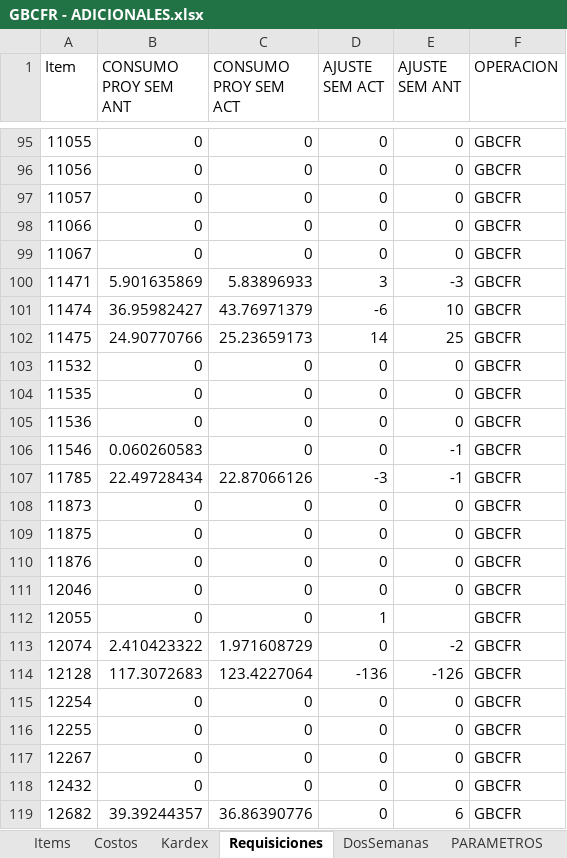
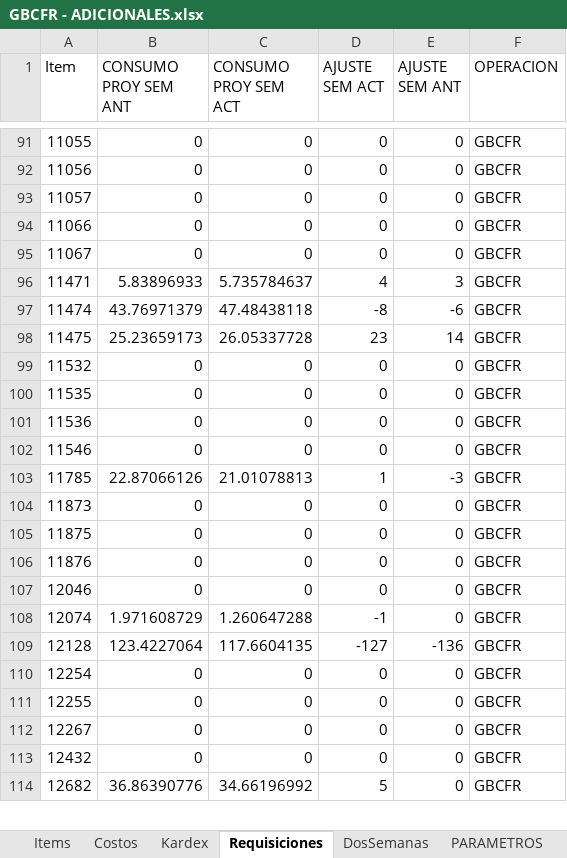
Before and after one commit to AlvaroCornejo/EBC_PEDIDOS_ADICIONALES, an Excel workbook: data/GBCFR - ADICIONALES.xlsx, sheet Requisiciones, drawn as a sheet; only a part is shown, gaps mark what is left out; values as stored, in another font and other column widths than the file's, no borders; table styles not drawn; removed rows and columns are numbered as before the commit, all else as after; the diff covers the shown part only; the diff names each change by its address in the sheet, - before the commit and + after, or states it on an @@ line.

```diff
--- a/data/GBCFR - ADICIONALES.xlsx (sheet Requisiciones)
+++ b/data/GBCFR - ADICIONALES.xlsx (sheet Requisiciones)
-B96 (CONSUMO PROY SEM ANT): 5.901635869
+B96 (CONSUMO PROY SEM ANT): 5.83896933
-C96 (CONSUMO PROY SEM ACT): 5.83896933
+C96 (CONSUMO PROY SEM ACT): 5.735784637
-D96 (AJUSTE SEM ACT): 3
+D96 (AJUSTE SEM ACT): 4
-E96 (AJUSTE SEM ANT): -3
+E96 (AJUSTE SEM ANT): 3
-B97 (CONSUMO PROY SEM ANT): 36.95982427
+B97 (CONSUMO PROY SEM ANT): 43.76971379
-C97 (CONSUMO PROY SEM ACT): 43.76971379
+C97 (CONSUMO PROY SEM ACT): 47.48438118
-D97 (AJUSTE SEM ACT): -6
+D97 (AJUSTE SEM ACT): -8
-E97 (AJUSTE SEM ANT): 10
+E97 (AJUSTE SEM ANT): -6
-B98 (CONSUMO PROY SEM ANT): 24.90770766
+B98 (CONSUMO PROY SEM ANT): 25.23659173
-C98 (CONSUMO PROY SEM ACT): 25.23659173
+C98 (CONSUMO PROY SEM ACT): 26.05337728
-D98 (AJUSTE SEM ACT): 14
+D98 (AJUSTE SEM ACT): 23
-E98 (AJUSTE SEM ANT): 25
+E98 (AJUSTE SEM ANT): 14
-B102 (CONSUMO PROY SEM ANT): 0.060260583
+B102 (CONSUMO PROY SEM ANT): 0
-E102 (AJUSTE SEM ANT): -1
+E102 (AJUSTE SEM ANT): 0
-B103 (CONSUMO PROY SEM ANT): 22.49728434
+B103 (CONSUMO PROY SEM ANT): 22.87066126
-C103 (CONSUMO PROY SEM ACT): 22.87066126
+C103 (CONSUMO PROY SEM ACT): 21.01078813
-D103 (AJUSTE SEM ACT): -3
+D103 (AJUSTE SEM ACT): 1
-E103 (AJUSTE SEM ANT): -1
+E103 (AJUSTE SEM ANT): -3
-row 112: 12055 | 0 | 0 | 1 |  | GBCFR
-B108 (CONSUMO PROY SEM ANT): 2.410423322
+B108 (CONSUMO PROY SEM ANT): 1.971608729
-C108 (CONSUMO PROY SEM ACT): 1.971608729
+C108 (CONSUMO PROY SEM ACT): 1.260647288
-D108 (AJUSTE SEM ACT): 0
+D108 (AJUSTE SEM ACT): -1
-E108 (AJUSTE SEM ANT): -2
+E108 (AJUSTE SEM ANT): 0
-B109 (CONSUMO PROY SEM ANT): 117.3072683
+B109 (CONSUMO PROY SEM ANT): 123.4227064
-C109 (CONSUMO PROY SEM ACT): 123.4227064
+C109 (CONSUMO PROY SEM ACT): 117.6604135
-D109 (AJUSTE SEM ACT): -136
+D109 (AJUSTE SEM ACT): -127
-E109 (AJUSTE SEM ANT): -126
+E109 (AJUSTE SEM ANT): -136
-B114 (CONSUMO PROY SEM ANT): 39.39244357
+B114 (CONSUMO PROY SEM ANT): 36.86390776
-C114 (CONSUMO PROY SEM ACT): 36.86390776
+C114 (CONSUMO PROY SEM ACT): 34.66196992
-D114 (AJUSTE SEM ACT): 0
+D114 (AJUSTE SEM ACT): 5
-E114 (AJUSTE SEM ANT): 6
+E114 (AJUSTE SEM ANT): 0
```
Also changed, not shown: 6 added rows, 5 removed rows and 340 edited cells elsewhere in this sheet, sheet Kardex, sheet PARAMETROS, data/GBADC - ADICIONALES.xlsx, data/GBCRP - ADICIONALES.xlsx, 8 other files.
